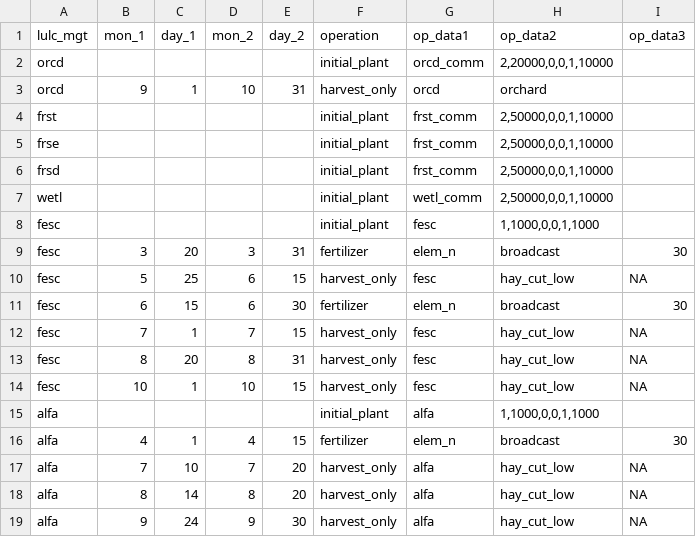
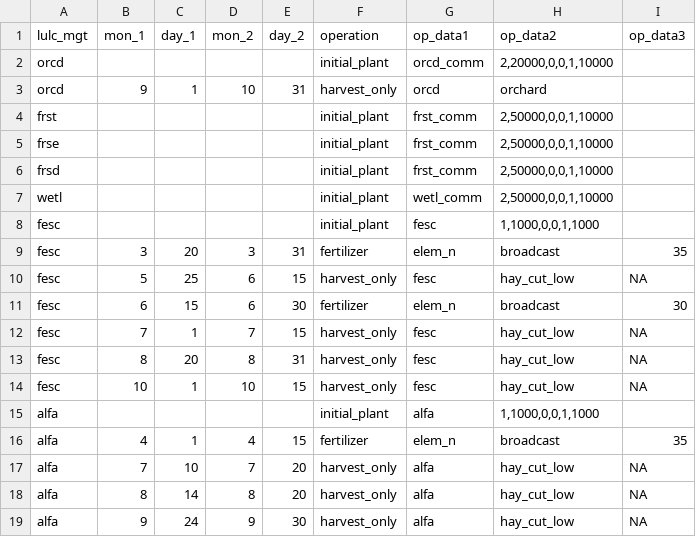
Before and after one commit to biopsichas/full_workflow, a CSV file: Data/for_farmr_input/mgt_generic.csv, drawn as a sheet.

```diff
--- a/Data/for_farmr_input/mgt_generic.csv
+++ b/Data/for_farmr_input/mgt_generic.csv
@@ -8,3 +8,3 @@ wetl,,,,,initial_plant,wetl_comm,"2,50000,0,0,1,10000",
 fesc,,,,,initial_plant,fesc,"1,1000,0,0,1,1000",
-fesc,3,20,3,31,fertilizer,elem_n,broadcast,30
+fesc,3,20,3,31,fertilizer,elem_n,broadcast,35
 fesc,5,25,6,15,harvest_only,fesc,hay_cut_low,NA
@@ -15,3 +15,3 @@ fesc,10,1,10,15,harvest_only,fesc,hay_cut_low,NA
 alfa,,,,,initial_plant,alfa,"1,1000,0,0,1,1000",
-alfa,4,1,4,15,fertilizer,elem_n,broadcast,30
+alfa,4,1,4,15,fertilizer,elem_n,broadcast,35
 alfa,7,10,7,20,harvest_only,alfa,hay_cut_low,NA
```
Also changed, not shown: Data/for_farmr_input/mgt_crops.csv, 3 other files.
